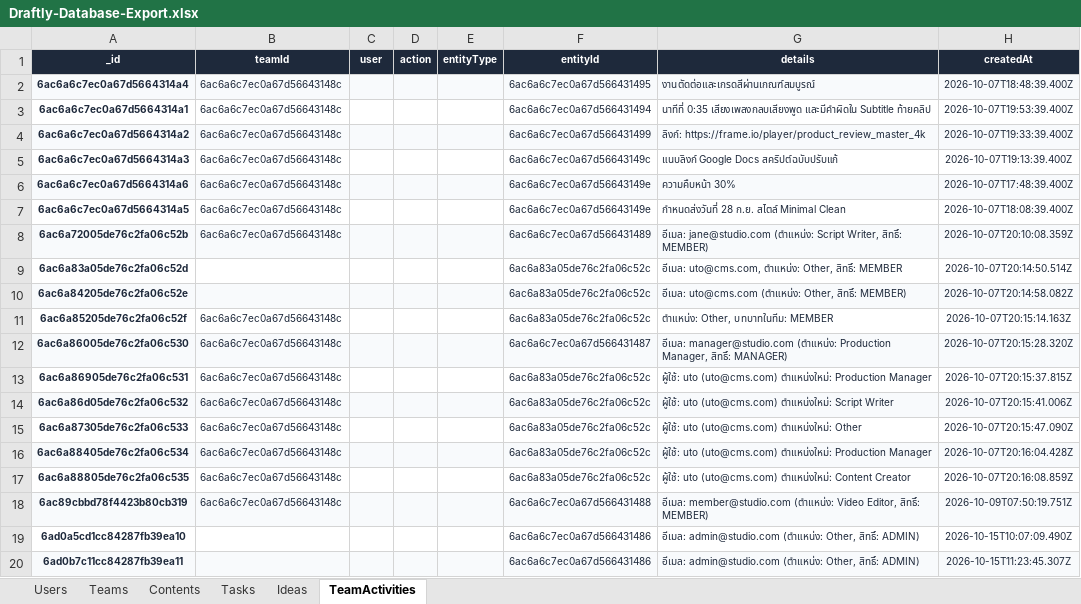
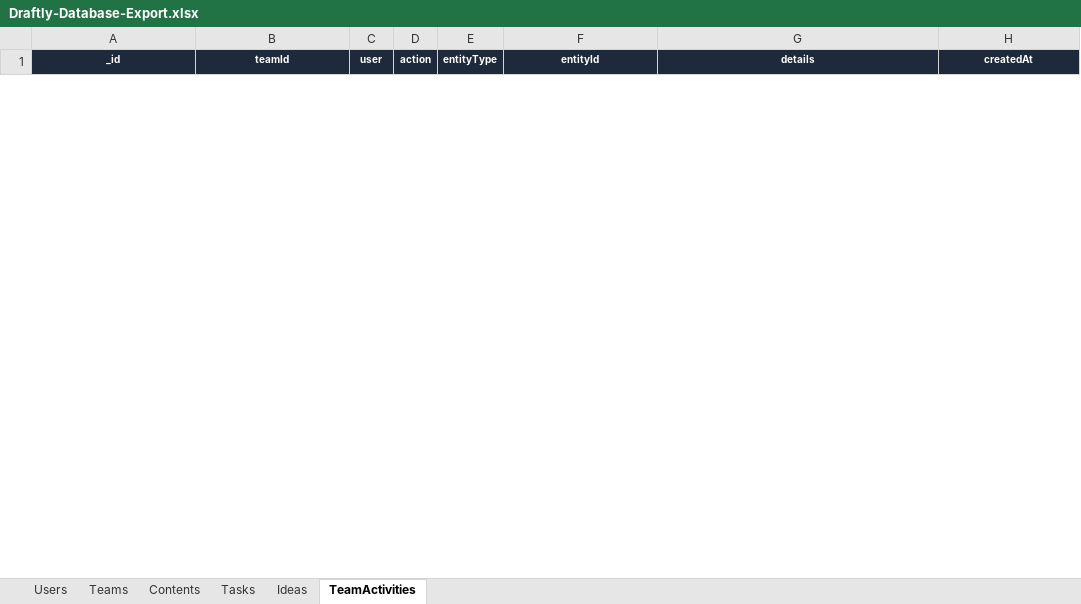
Before and after one commit to Starlight142/Content-Management-System, an Excel workbook: docs/academic/spreadsheets/Draftly-Database-Export.xlsx, sheet TeamActivities, drawn as a sheet; only a part is shown; values as stored, in another font and other column widths than the file's, no borders; removed rows and columns are numbered as before the commit, all else as after; the diff covers the shown part only; the diff names each change by its address in the sheet, - before the commit and + after, or states it on an @@ line.

```diff
--- a/docs/academic/spreadsheets/Draftly-Database-Export.xlsx (sheet TeamActivities)
+++ b/docs/academic/spreadsheets/Draftly-Database-Export.xlsx (sheet TeamActivities)
-row 2: 6ac6a6c7ec0a67d5664314a4 | 6ac6a6c7ec0a67d56643148c |  |  |  | 6ac6a6c7ec0a67d566431495 | งานตัดต่อและเกรดสีผ่านเกณฑ์สมบูรณ์ | 2026-10-07T18:48:39.400Z
-row 3: 6ac6a6c7ec0a67d5664314a1 | 6ac6a6c7ec0a67d56643148c |  |  |  | 6ac6a6c7ec0a67d566431494 | นาทีที่ 0:35 เสียงเพลงกลบเสียงพูด และมีคำผิดใน Subtitle ท้ายคลิป | 2026-10-07T19:53:39.400Z
-row 4: 6ac6a6c7ec0a67d5664314a2 | 6ac6a6c7ec0a67d56643148c |  |  |  | 6ac6a6c7ec0a67d566431499 | ลิงก์: https://frame.io/player/product_review_master_4k | 2026-10-07T19:33:39.400Z
-row 5: 6ac6a6c7ec0a67d5664314a3 | 6ac6a6c7ec0a67d56643148c |  |  |  | 6ac6a6c7ec0a67d56643149c | แนบลิงก์ Google Docs สคริปต์ฉบับปรับแก้ | 2026-10-07T19:13:39.400Z
-row 6: 6ac6a6c7ec0a67d5664314a6 | 6ac6a6c7ec0a67d56643148c |  |  |  | 6ac6a6c7ec0a67d56643149e | ความคืบหน้า 30% | 2026-10-07T17:48:39.400Z
-row 7: 6ac6a6c7ec0a67d5664314a5 | 6ac6a6c7ec0a67d56643148c |  |  |  | 6ac6a6c7ec0a67d56643149e | กำหนดส่งวันที่ 28 ก.ย. สไตล์ Minimal Clean | 2026-10-07T18:08:39.400Z
-row 8: 6ac6a72005de76c2fa06c52b | 6ac6a6c7ec0a67d56643148c |  |  |  | 6ac6a6c7ec0a67d566431489 | อีเมล: jane@studio.com (ตำแหน่ง: Script Writer, สิทธิ์: MEMBER) | 2026-10-07T20:10:08.359Z
-row 9: 6ac6a83a05de76c2fa06c52d |  |  |  |  | 6ac6a83a05de76c2fa06c52c | อีเมล: uto@cms.com, ตำแหน่ง: Other, สิทธิ์: MEMBER | 2026-10-07T20:14:50.514Z
-row 10: 6ac6a84205de76c2fa06c52e |  |  |  |  | 6ac6a83a05de76c2fa06c52c | อีเมล: uto@cms.com (ตำแหน่ง: Other, สิทธิ์: MEMBER) | 2026-10-07T20:14:58.082Z
-row 11: 6ac6a85205de76c2fa06c52f | 6ac6a6c7ec0a67d56643148c |  |  |  | 6ac6a83a05de76c2fa06c52c | ตำแหน่ง: Other, บทบาทในทีม: MEMBER | 2026-10-07T20:15:14.163Z
-row 12: 6ac6a86005de76c2fa06c530 | 6ac6a6c7ec0a67d56643148c |  |  |  | 6ac6a6c7ec0a67d566431487 | อีเมล: manager@studio.com (ตำแหน่ง: Production Manager, สิทธิ์: MANAGER) | 2026-10-07T20:15:28.320Z
-row 13: 6ac6a86905de76c2fa06c531 | 6ac6a6c7ec0a67d56643148c |  |  |  | 6ac6a83a05de76c2fa06c52c | ผู้ใช้: uto (uto@cms.com) ตำแหน่งใหม่: Production Manager | 2026-10-07T20:15:37.815Z
-row 14: 6ac6a86d05de76c2fa06c532 | 6ac6a6c7ec0a67d56643148c |  |  |  | 6ac6a83a05de76c2fa06c52c | ผู้ใช้: uto (uto@cms.com) ตำแหน่งใหม่: Script Writer | 2026-10-07T20:15:41.006Z
-row 15: 6ac6a87305de76c2fa06c533 | 6ac6a6c7ec0a67d56643148c |  |  |  | 6ac6a83a05de76c2fa06c52c | ผู้ใช้: uto (uto@cms.com) ตำแหน่งใหม่: Other | 2026-10-07T20:15:47.090Z
-row 16: 6ac6a88405de76c2fa06c534 | 6ac6a6c7ec0a67d56643148c |  |  |  | 6ac6a83a05de76c2fa06c52c | ผู้ใช้: uto (uto@cms.com) ตำแหน่งใหม่: Production Manager | 2026-10-07T20:16:04.428Z
-row 17: 6ac6a88805de76c2fa06c535 | 6ac6a6c7ec0a67d56643148c |  |  |  | 6ac6a83a05de76c2fa06c52c | ผู้ใช้: uto (uto@cms.com) ตำแหน่งใหม่: Content Creator | 2026-10-07T20:16:08.859Z
-row 18: 6ac89cbbd78f4423b80cb319 | 6ac6a6c7ec0a67d56643148c |  |  |  | 6ac6a6c7ec0a67d566431488 | อีเมล: member@studio.com (ตำแหน่ง: Video Editor, สิทธิ์: MEMBER) | 2026-10-09T07:50:19.751Z
-row 19: 6ad0a5cd1cc84287fb39ea10 |  |  |  |  | 6ac6a6c7ec0a67d566431486 | อีเมล: admin@studio.com (ตำแหน่ง: Other, สิทธิ์: ADMIN) | 2026-10-15T10:07:09.490Z
-row 20: 6ad0b7c11cc84287fb39ea11 |  |  |  |  | 6ac6a6c7ec0a67d566431486 | อีเมล: admin@studio.com (ตำแหน่ง: Other, สิทธิ์: ADMIN) | 2026-10-15T11:23:45.307Z
```
Also changed, not shown: 6 added rows and 151 removed rows elsewhere in this sheet, sheet Tasks, sheet Users, sheet Contents, sheet Ideas, sheet Teams, 35 other files.
